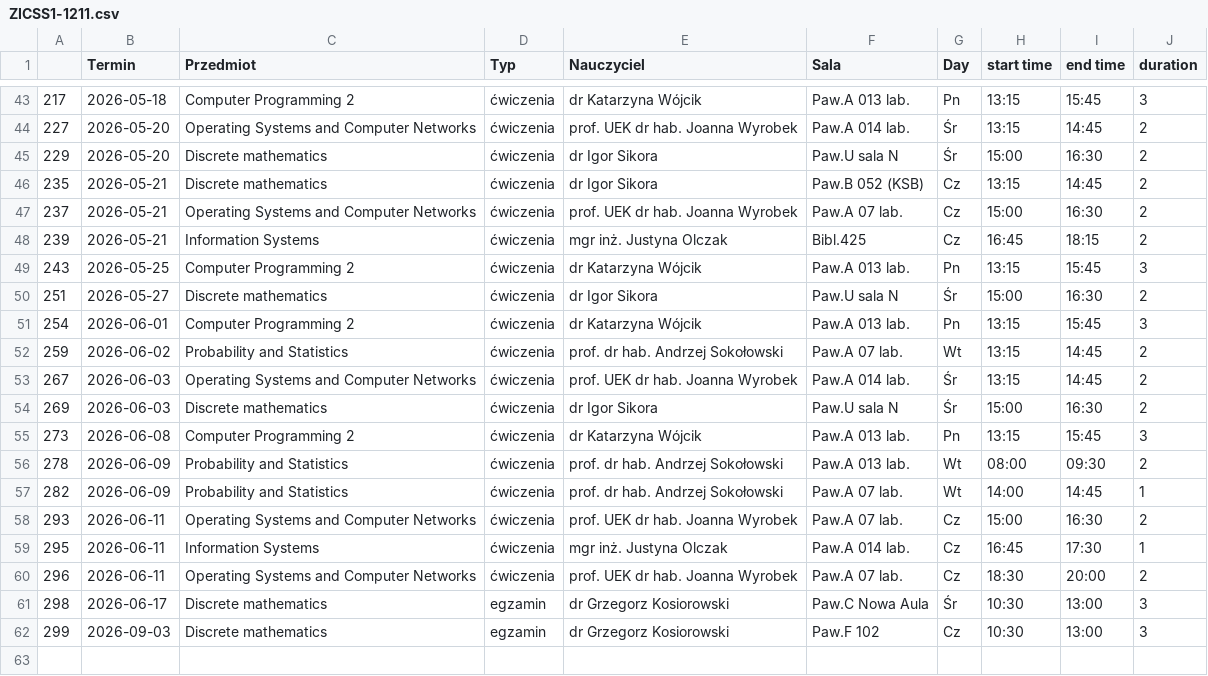
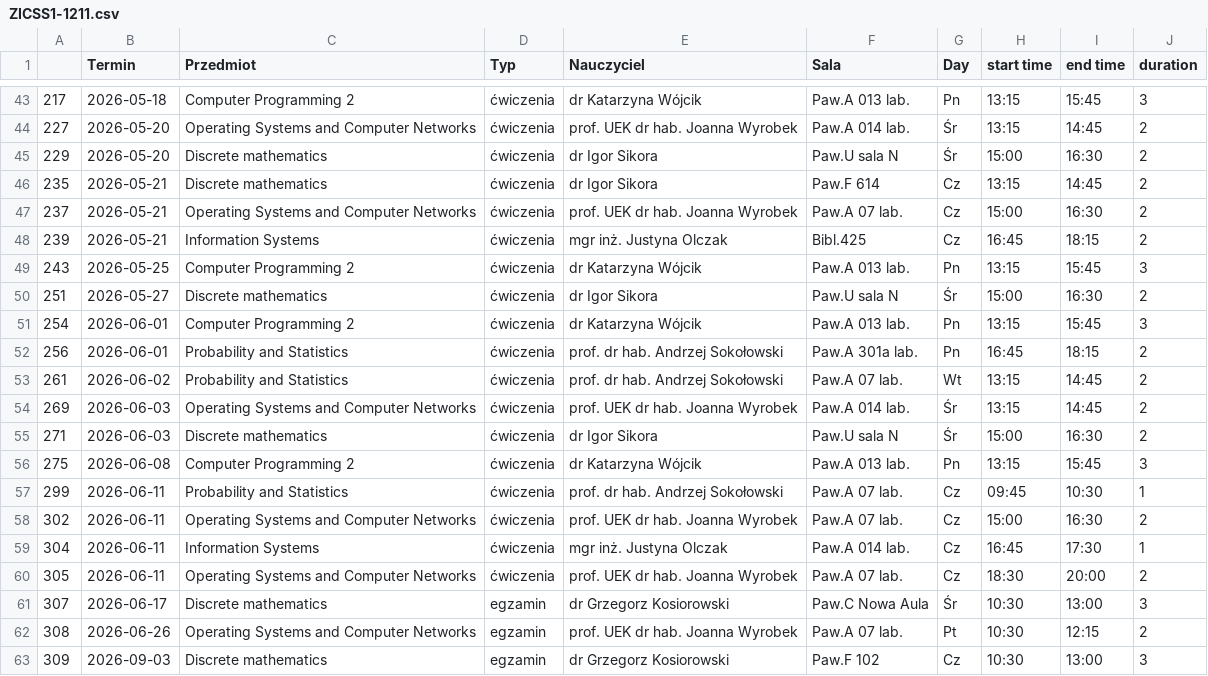
Before and after one commit to LelinskiM/WebScraper, a CSV file: schedules/ZICSS1-1211.csv, drawn as a sheet; only a part is shown, gaps mark what is left out.

```diff
--- a/schedules/ZICSS1-1211.csv
+++ b/schedules/ZICSS1-1211.csv
@@ -45,3 +45,3 @@
 229,2026-05-20,Discrete mathematics,ćwiczenia,dr Igor Sikora,Paw.U sala N,Śr,15:00,16:30,2
-235,2026-05-21,Discrete mathematics,ćwiczenia,dr Igor Sikora,Paw.B 052 (KSB),Cz,13:15,14:45,2
+235,2026-05-21,Discrete mathematics,ćwiczenia,dr Igor Sikora,Paw.F 614,Cz,13:15,14:45,2
 237,2026-05-21,Operating Systems and Computer Networks,ćwiczenia,prof. UEK dr hab. Joanna Wyrobek,Paw.A 07 lab. ,Cz,15:00,16:30,2
@@ -51,12 +51,13 @@
 254,2026-06-01,Computer Programming 2,ćwiczenia,dr Katarzyna Wójcik,Paw.A 013 lab. ,Pn,13:15,15:45,3
-259,2026-06-02,Probability and Statistics,ćwiczenia,prof. dr hab. Andrzej Sokołowski,Paw.A 07 lab. ,Wt,13:15,14:45,2
-267,2026-06-03,Operating Systems and Computer Networks,ćwiczenia,prof. UEK dr hab. Joanna Wyrobek,Paw.A 014 lab. ,Śr,13:15,14:45,2
-269,2026-06-03,Discrete mathematics,ćwiczenia,dr Igor Sikora,Paw.U sala N,Śr,15:00,16:30,2
-273,2026-06-08,Computer Programming 2,ćwiczenia,dr Katarzyna Wójcik,Paw.A 013 lab. ,Pn,13:15,15:45,3
-278,2026-06-09,Probability and Statistics,ćwiczenia,prof. dr hab. Andrzej Sokołowski,Paw.A 013 lab. ,Wt,08:00,09:30,2
-282,2026-06-09,Probability and Statistics,ćwiczenia,prof. dr hab. Andrzej Sokołowski,Paw.A 07 lab. ,Wt,14:00,14:45,1
-293,2026-06-11,Operating Systems and Computer Networks,ćwiczenia,prof. UEK dr hab. Joanna Wyrobek,Paw.A 07 lab. ,Cz,15:00,16:30,2
-295,2026-06-11,Information Systems,ćwiczenia,mgr inż. Justyna Olczak,Paw.A 014 lab. ,Cz,16:45,17:30,1
-296,2026-06-11,Operating Systems and Computer Networks,ćwiczenia,prof. UEK dr hab. Joanna Wyrobek,Paw.A 07 lab. ,Cz,18:30,20:00,2
-298,2026-06-17,Discrete mathematics,egzamin,dr Grzegorz Kosiorowski,Paw.C Nowa Aula,Śr,10:30,13:00,3
-299,2026-09-03,Discrete mathematics,egzamin,dr Grzegorz Kosiorowski,Paw.F 102,Cz,10:30,13:00,3
+256,2026-06-01,Probability and Statistics,ćwiczenia,prof. dr hab. Andrzej Sokołowski,Paw.A 301a lab.,Pn,16:45,18:15,2
+261,2026-06-02,Probability and Statistics,ćwiczenia,prof. dr hab. Andrzej Sokołowski,Paw.A 07 lab. ,Wt,13:15,14:45,2
+269,2026-06-03,Operating Systems and Computer Networks,ćwiczenia,prof. UEK dr hab. Joanna Wyrobek,Paw.A 014 lab. ,Śr,13:15,14:45,2
+271,2026-06-03,Discrete mathematics,ćwiczenia,dr Igor Sikora,Paw.U sala N,Śr,15:00,16:30,2
+275,2026-06-08,Computer Programming 2,ćwiczenia,dr Katarzyna Wójcik,Paw.A 013 lab. ,Pn,13:15,15:45,3
+299,2026-06-11,Probability and Statistics,ćwiczenia,prof. dr hab. Andrzej Sokołowski,Paw.A 07 lab. ,Cz,09:45,10:30,1
+302,2026-06-11,Operating Systems and Computer Networks,ćwiczenia,prof. UEK dr hab. Joanna Wyrobek,Paw.A 07 lab. ,Cz,15:00,16:30,2
+304,2026-06-11,Information Systems,ćwiczenia,mgr inż. Justyna Olczak,Paw.A 014 lab. ,Cz,16:45,17:30,1
+305,2026-06-11,Operating Systems and Computer Networks,ćwiczenia,prof. UEK dr hab. Joanna Wyrobek,Paw.A 07 lab. ,Cz,18:30,20:00,2
+307,2026-06-17,Discrete mathematics,egzamin,dr Grzegorz Kosiorowski,Paw.C Nowa Aula,Śr,10:30,13:00,3
+308,2026-06-26,Operating Systems and Computer Networks,egzamin,prof. UEK dr hab. Joanna Wyrobek,Paw.A 07 lab. ,Pt,10:30,12:15,2
+309,2026-09-03,Discrete mathematics,egzamin,dr Grzegorz Kosiorowski,Paw.F 102,Cz,10:30,13:00,3
```
Also changed, not shown: 3 other files.
